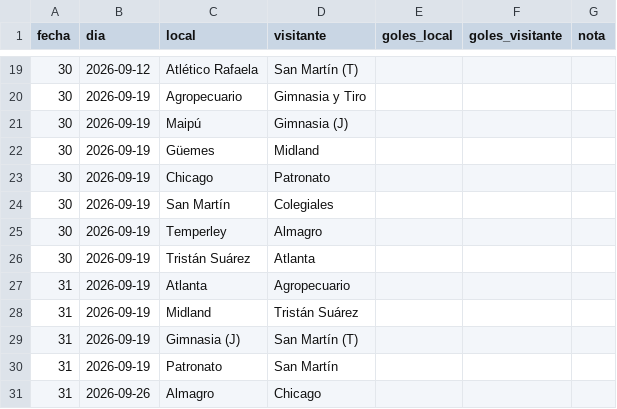
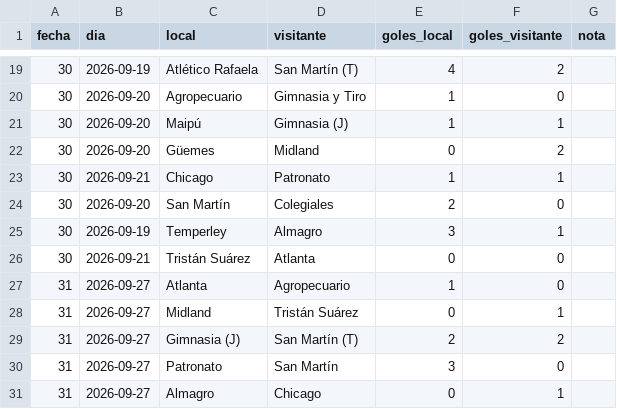
Before and after one commit to marcos-sacca/chaca, a CSV file: video/data/resultados_faltantes.csv, drawn as a sheet; only a part is shown, gaps mark what is left out; the diff covers the shown part only.

```diff
--- a/video/data/resultados_faltantes.csv
+++ b/video/data/resultados_faltantes.csv
@@ -19,13 +19,13 @@
-30,2026-09-12,Atlético Rafaela,San Martín (T),,,
-30,2026-09-19,Agropecuario,Gimnasia y Tiro,,,
-30,2026-09-19,Maipú,Gimnasia (J),,,
-30,2026-09-19,Güemes,Midland,,,
-30,2026-09-19,Chicago,Patronato,,,
-30,2026-09-19,San Martín,Colegiales,,,
-30,2026-09-19,Temperley,Almagro,,,
-30,2026-09-19,Tristán Suárez,Atlanta,,,
-31,2026-09-19,Atlanta,Agropecuario,,,
-31,2026-09-19,Midland,Tristán Suárez,,,
-31,2026-09-19,Gimnasia (J),San Martín (T),,,
-31,2026-09-19,Patronato,San Martín,,,
-31,2026-09-26,Almagro,Chicago,,,
+30,2026-09-19,Atlético Rafaela,San Martín (T),4,2,
+30,2026-09-20,Agropecuario,Gimnasia y Tiro,1,0,
+30,2026-09-20,Maipú,Gimnasia (J),1,1,
+30,2026-09-20,Güemes,Midland,0,2,
+30,2026-09-21,Chicago,Patronato,1,1,
+30,2026-09-20,San Martín,Colegiales,2,0,
+30,2026-09-19,Temperley,Almagro,3,1,
+30,2026-09-21,Tristán Suárez,Atlanta,0,0,
+31,2026-09-27,Atlanta,Agropecuario,1,0,
+31,2026-09-27,Midland,Tristán Suárez,0,1,
+31,2026-09-27,Gimnasia (J),San Martín (T),2,2,
+31,2026-09-27,Patronato,San Martín,3,0,
+31,2026-09-27,Almagro,Chicago,0,1,
```
Also changed, not shown: 122 edited cells elsewhere in this file, 6 other files.
